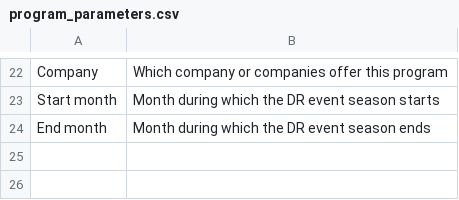
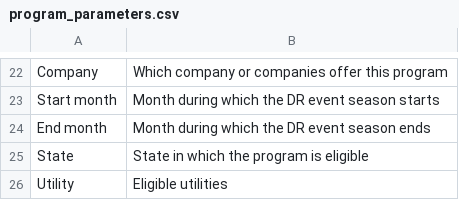
Before and after one commit to we3lab/dr-simulator, a CSV file: data/metadata/program_parameters.csv, drawn as a sheet; only a part is shown, gaps mark what is left out.

```diff
--- a/data/metadata/program_parameters.csv
+++ b/data/metadata/program_parameters.csv
@@ -24 +24,3 @@ Start month,Month during which the DR event season starts
 End month,Month during which the DR event season ends
+State,State in which the program is eligible
+Utility,Eligible utilities
```
Also changed, not shown: data/metadata/parameter_key.csv, data/program_data/us_program_parameters.csv.
